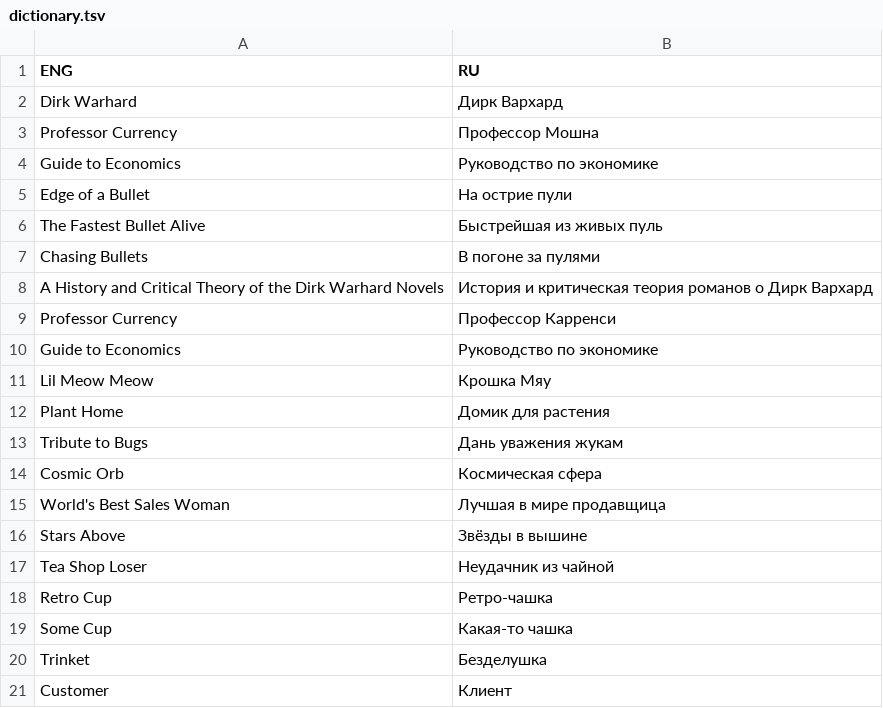
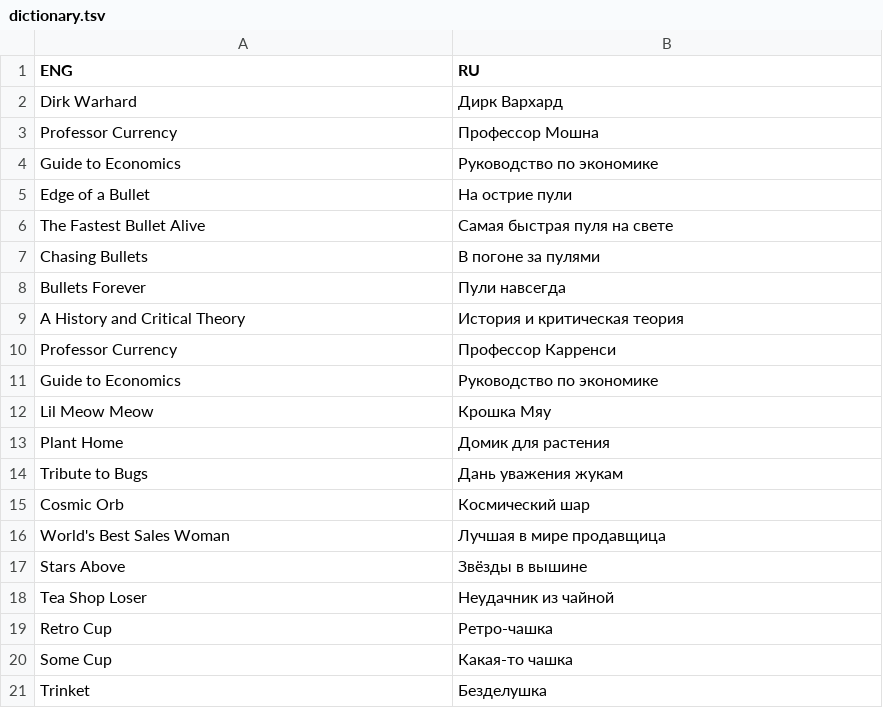
Before and after one commit to Dontaz/Wanderstop-RU, a TSV file: dictionary.tsv, drawn as a sheet; only a part is shown; the shorter side is filled out with more unchanged rows; removed rows and columns are numbered as before the commit, all else as after; the diff names each change by its address in the sheet, - before the commit and + after, or states it on an @@ line.

Commit message:
Update dictionary.tsv

```diff
--- a/dictionary.tsv
+++ b/dictionary.tsv
-B6 (RU): Быстрейшая из живых пуль
+B6 (RU): Самая быстрая пуля на свете
-row 8: A History and Critical Theory of the Dirk Warhard Novels | История и критическая теория романов о Дирк Вархард
+row 8: Bullets Forever | Пули навсегда
+row 9: A History and Critical Theory | История и критическая теория
-B15 (RU): Космическая сфера
+B15 (RU): Космический шар
```
